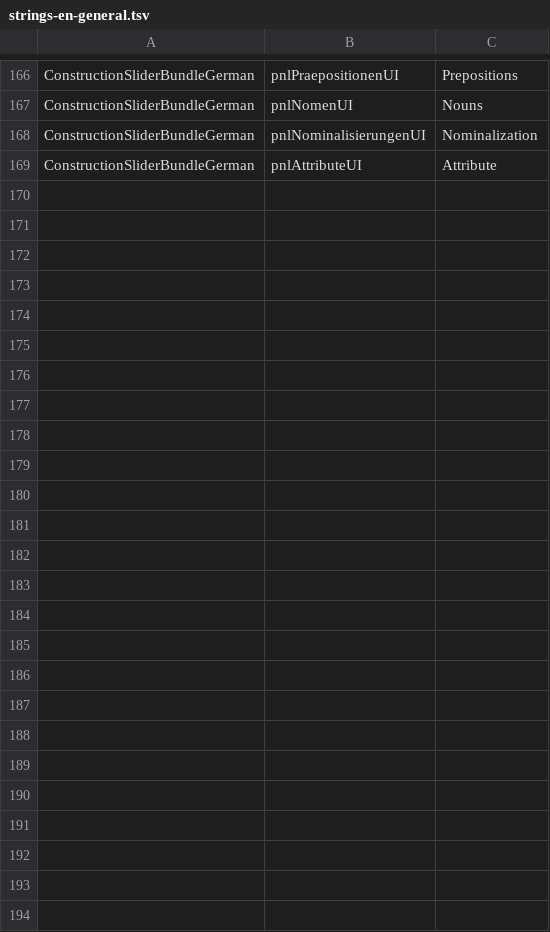
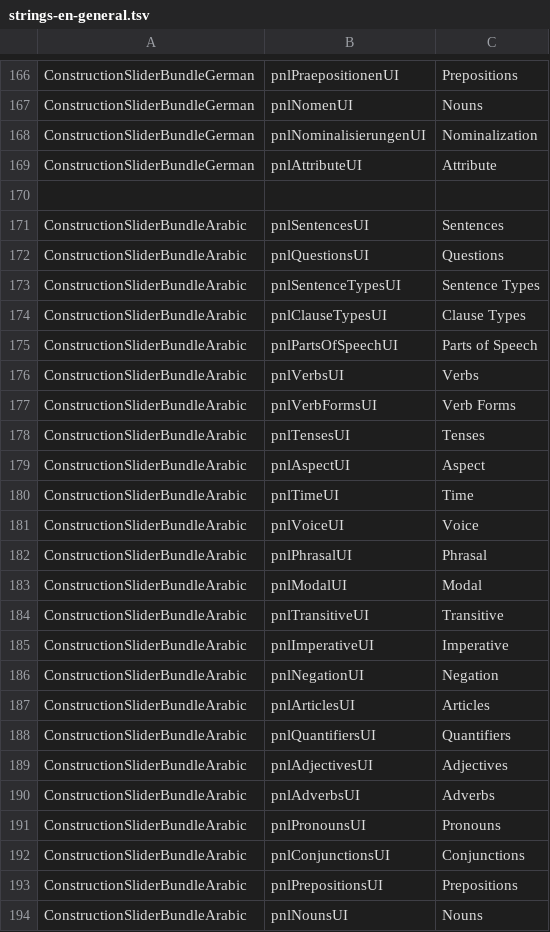
Before and after one commit to reynoldsnlp/flair, a TSV file: src/main/java/com/flair/client/localization/resources/strings-en-general.tsv, drawn as a sheet; only a part is shown, gaps mark what is left out.

```diff
--- a/src/main/java/com/flair/client/localization/resources/strings-en-general.tsv
+++ b/src/main/java/com/flair/client/localization/resources/strings-en-general.tsv
@@ -169 +169,26 @@ ConstructionSliderBundleGerman	pnlNominalisierungenUI	Nominalization
 ConstructionSliderBundleGerman	pnlAttributeUI	Attribute
+
+ConstructionSliderBundleArabic	pnlSentencesUI	Sentences
+ConstructionSliderBundleArabic	pnlQuestionsUI	Questions
+ConstructionSliderBundleArabic	pnlSentenceTypesUI	Sentence Types
+ConstructionSliderBundleArabic	pnlClauseTypesUI	Clause Types
+ConstructionSliderBundleArabic	pnlPartsOfSpeechUI	Parts of Speech
+ConstructionSliderBundleArabic	pnlVerbsUI	Verbs
+ConstructionSliderBundleArabic	pnlVerbFormsUI	Verb Forms
+ConstructionSliderBundleArabic	pnlTensesUI	Tenses
+ConstructionSliderBundleArabic	pnlAspectUI	Aspect
+ConstructionSliderBundleArabic	pnlTimeUI	Time
+ConstructionSliderBundleArabic	pnlVoiceUI	Voice
+ConstructionSliderBundleArabic	pnlPhrasalUI	Phrasal
+ConstructionSliderBundleArabic	pnlModalUI	Modal
+ConstructionSliderBundleArabic	pnlTransitiveUI	Transitive
+ConstructionSliderBundleArabic	pnlImperativeUI	Imperative
+ConstructionSliderBundleArabic	pnlNegationUI	Negation
+ConstructionSliderBundleArabic	pnlArticlesUI	Articles
+ConstructionSliderBundleArabic	pnlQuantifiersUI	Quantifiers
+ConstructionSliderBundleArabic	pnlAdjectivesUI	Adjectives
+ConstructionSliderBundleArabic	pnlAdverbsUI	Adverbs
+ConstructionSliderBundleArabic	pnlPronounsUI	Pronouns
+ConstructionSliderBundleArabic	pnlConjunctionsUI	Conjunctions
+ConstructionSliderBundleArabic	pnlPrepositionsUI	Prepositions
+ConstructionSliderBundleArabic	pnlNounsUI	Nouns
```
Also changed, not shown: src/main/java/com/flair/client/localization/resources/strings-de-general.tsv, 18 other files.
